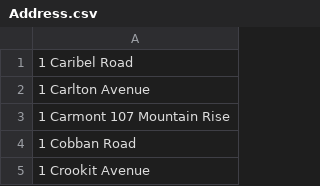
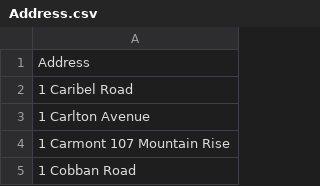
Before and after one commit to TashanTika/HousingRational, a CSV file: Address.csv, drawn as a sheet; only a part is shown; the shorter side is filled out with more unchanged rows; the diff names each change by its address in the sheet, - before the commit and + after, or states it on an @@ line.

```diff
--- a/Address.csv
+++ b/Address.csv
+row 1: Address
```
Also changed, not shown: 2 other files.
